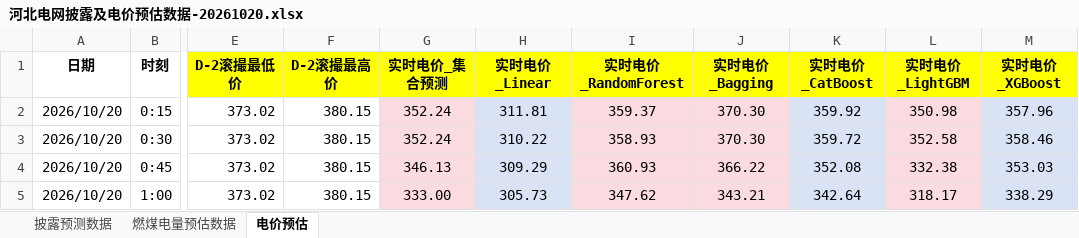
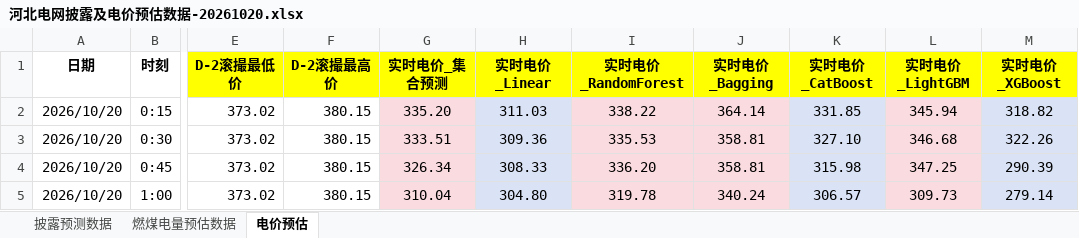
Before and after one commit to arliu633-glitch/hb-price-chart-public, an Excel workbook: forecast-results/河北电网披露及电价预估数据-20261020.xlsx, sheet 电价预估, drawn as a sheet; only a part is shown, gaps mark what is left out; values as stored, in another font and other column widths than the file's, no borders; conditional formats not drawn; the diff covers the shown part only; the diff names each change by its address in the sheet, - before the commit and + after, or states it on an @@ line.

```diff
--- a/forecast-results/河北电网披露及电价预估数据-20261020.xlsx (sheet 电价预估)
+++ b/forecast-results/河北电网披露及电价预估数据-20261020.xlsx (sheet 电价预估)
-G2 (实时电价_集合预测): 352.24
+G2 (实时电价_集合预测): 335.20
-H2 (实时电价_Linear): 311.81
+H2 (实时电价_Linear): 311.03
-I2 (实时电价_RandomForest): 359.37
+I2 (实时电价_RandomForest): 338.22
-J2 (实时电价_Bagging): 370.30
+J2 (实时电价_Bagging): 364.14
-K2 (实时电价_CatBoost): 359.92
+K2 (实时电价_CatBoost): 331.85
-L2 (实时电价_LightGBM): 350.98
+L2 (实时电价_LightGBM): 345.94
-M2 (实时电价_XGBoost): 357.96
+M2 (实时电价_XGBoost): 318.82
-G3 (实时电价_集合预测): 352.24
+G3 (实时电价_集合预测): 333.51
-H3 (实时电价_Linear): 310.22
+H3 (实时电价_Linear): 309.36
-I3 (实时电价_RandomForest): 358.93
+I3 (实时电价_RandomForest): 335.53
-J3 (实时电价_Bagging): 370.30
+J3 (实时电价_Bagging): 358.81
-K3 (实时电价_CatBoost): 359.72
+K3 (实时电价_CatBoost): 327.10
-L3 (实时电价_LightGBM): 352.58
+L3 (实时电价_LightGBM): 346.68
-M3 (实时电价_XGBoost): 358.46
+M3 (实时电价_XGBoost): 322.26
-G4 (实时电价_集合预测): 346.13
+G4 (实时电价_集合预测): 326.34
-H4 (实时电价_Linear): 309.29
+H4 (实时电价_Linear): 308.33
-I4 (实时电价_RandomForest): 360.93
+I4 (实时电价_RandomForest): 336.20
-J4 (实时电价_Bagging): 366.22
+J4 (实时电价_Bagging): 358.81
-K4 (实时电价_CatBoost): 352.08
+K4 (实时电价_CatBoost): 315.98
-L4 (实时电价_LightGBM): 332.38
+L4 (实时电价_LightGBM): 347.25
-M4 (实时电价_XGBoost): 353.03
+M4 (实时电价_XGBoost): 290.39
-G5 (实时电价_集合预测): 333.00
+G5 (实时电价_集合预测): 310.04
-H5 (实时电价_Linear): 305.73
+H5 (实时电价_Linear): 304.80
-I5 (实时电价_RandomForest): 347.62
+I5 (实时电价_RandomForest): 319.78
-J5 (实时电价_Bagging): 343.21
+J5 (实时电价_Bagging): 340.24
-K5 (实时电价_CatBoost): 342.64
+K5 (实时电价_CatBoost): 306.57
-L5 (实时电价_LightGBM): 318.17
+L5 (实时电价_LightGBM): 309.73
-M5 (实时电价_XGBoost): 338.29
+M5 (实时电价_XGBoost): 279.14
```
Also changed, not shown: 644 edited cells elsewhere in this sheet, sheet 燃煤电量预估数据, 8 other files.
